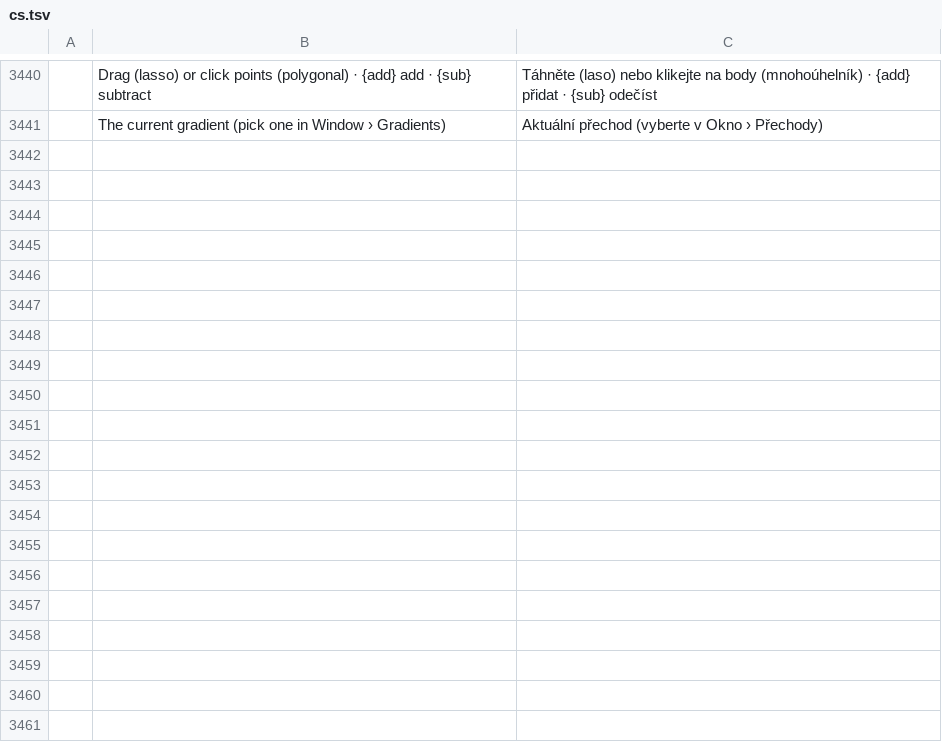
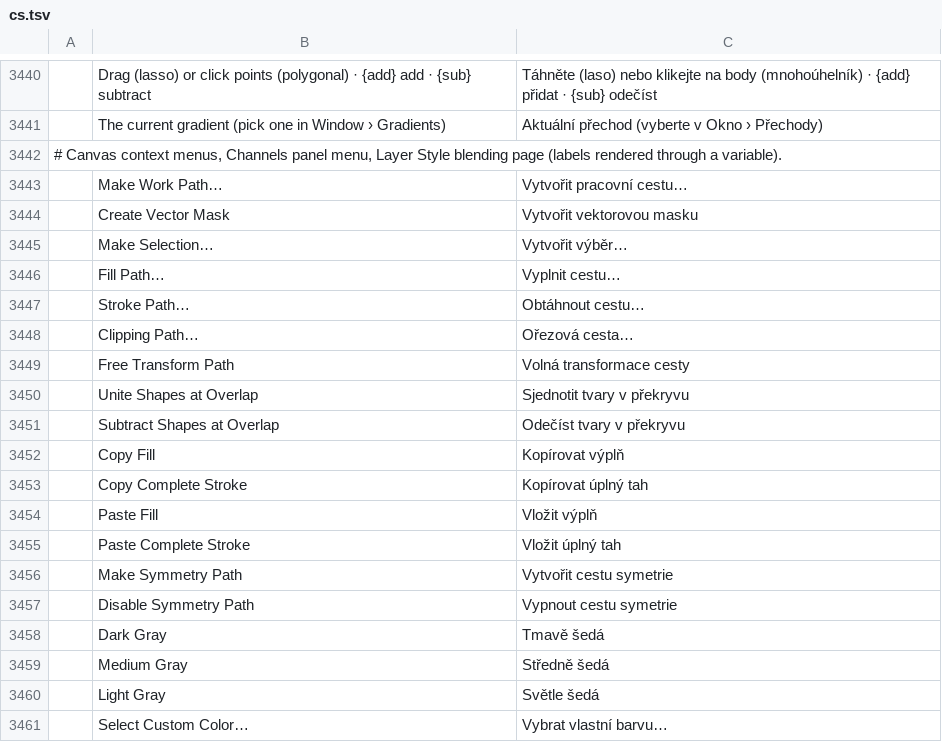
Before and after one commit to GabryelTenorio/photocraft, a TSV file: crates/ui-egui/src/i18n/cs.tsv, drawn as a sheet; only a part is shown, gaps mark what is left out; the diff covers the shown part only; the diff names each change by its address in the sheet, - before the commit and + after, or states it on an @@ line.

```diff
--- a/crates/ui-egui/src/i18n/cs.tsv
+++ b/crates/ui-egui/src/i18n/cs.tsv
+row 3442: # Canvas context menus, Channels panel menu, Layer Style blending page (labels rendered through a variable).
+row 3443:  | Make Work Path… | Vytvořit pracovní cestu…
+row 3444:  | Create Vector Mask | Vytvořit vektorovou masku
+row 3445:  | Make Selection… | Vytvořit výběr…
+row 3446:  | Fill Path… | Vyplnit cestu…
+row 3447:  | Stroke Path… | Obtáhnout cestu…
+row 3448:  | Clipping Path… | Ořezová cesta…
+row 3449:  | Free Transform Path | Volná transformace cesty
+row 3450:  | Unite Shapes at Overlap | Sjednotit tvary v překryvu
+row 3451:  | Subtract Shapes at Overlap | Odečíst tvary v překryvu
+row 3452:  | Copy Fill | Kopírovat výplň
+row 3453:  | Copy Complete Stroke | Kopírovat úplný tah
+row 3454:  | Paste Fill | Vložit výplň
+row 3455:  | Paste Complete Stroke | Vložit úplný tah
+row 3456:  | Make Symmetry Path | Vytvořit cestu symetrie
+row 3457:  | Disable Symmetry Path | Vypnout cestu symetrie
+row 3458:  | Dark Gray | Tmavě šedá
+row 3459:  | Medium Gray | Středně šedá
+row 3460:  | Light Gray | Světle šedá
+row 3461:  | Select Custom Color… | Vybrat vlastní barvu…
```
Also changed, not shown: 27 added rows elsewhere in this file.
